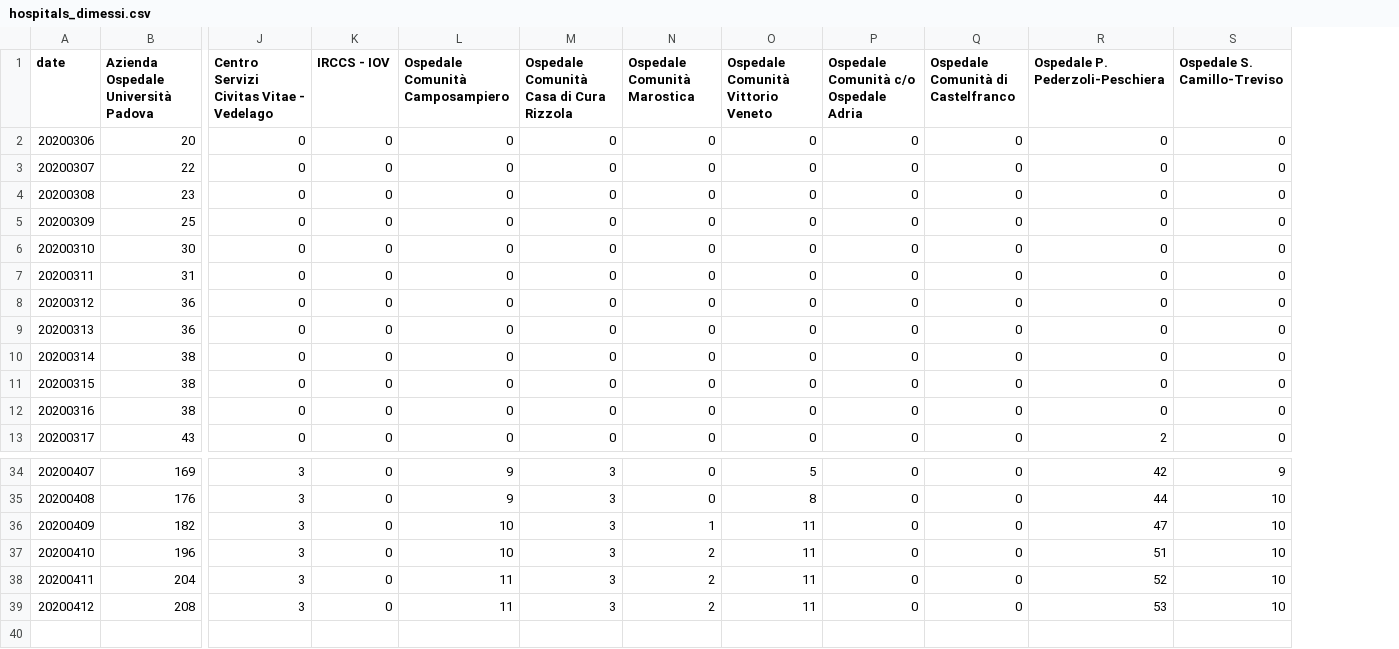
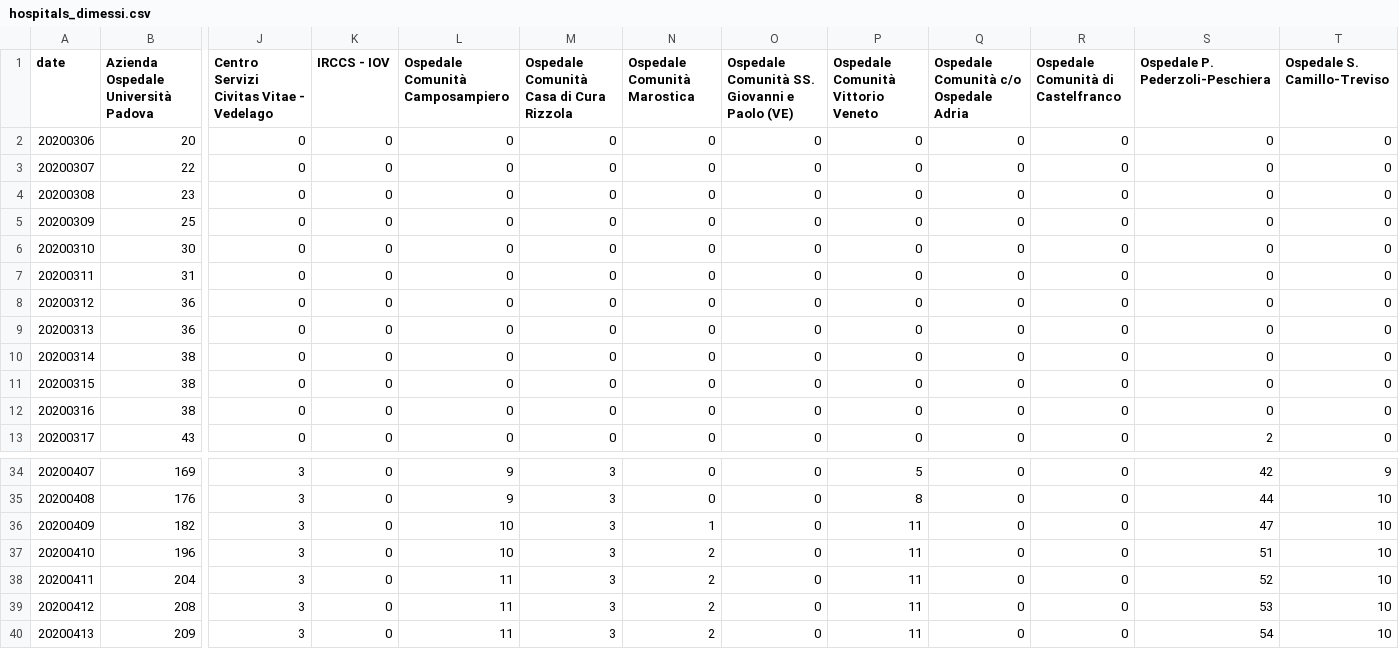
Before and after one commit to simogasp/covid19-veneto, a CSV file: csv_data/hospitals_dimessi.csv, drawn as a sheet; only a part is shown, gaps mark what is left out; rows hold the shown columns only; the diff names each change by its address in the sheet, - before the commit and + after, or states it on an @@ line.

```diff
--- a/csv_data/hospitals_dimessi.csv
+++ b/csv_data/hospitals_dimessi.csv
+column O, rows 1-13: Ospedale Comunità SS. Giovanni e Paolo (VE) | 0 | 0 | 0 | 0 | 0 | 0 | 0 | 0 | 0 | 0 | 0 | 0; rows 34-39: all 0
+row 40: 20200413 | 209 | 3 | 0 | 11 | 3 | 2 | 0 | 11 | 0 | 0 | 54 | 10
```
Also changed, not shown: csv_data/hospitals_decessi.csv, csv_data/hospitals_non_critici.csv, 10 other files.
